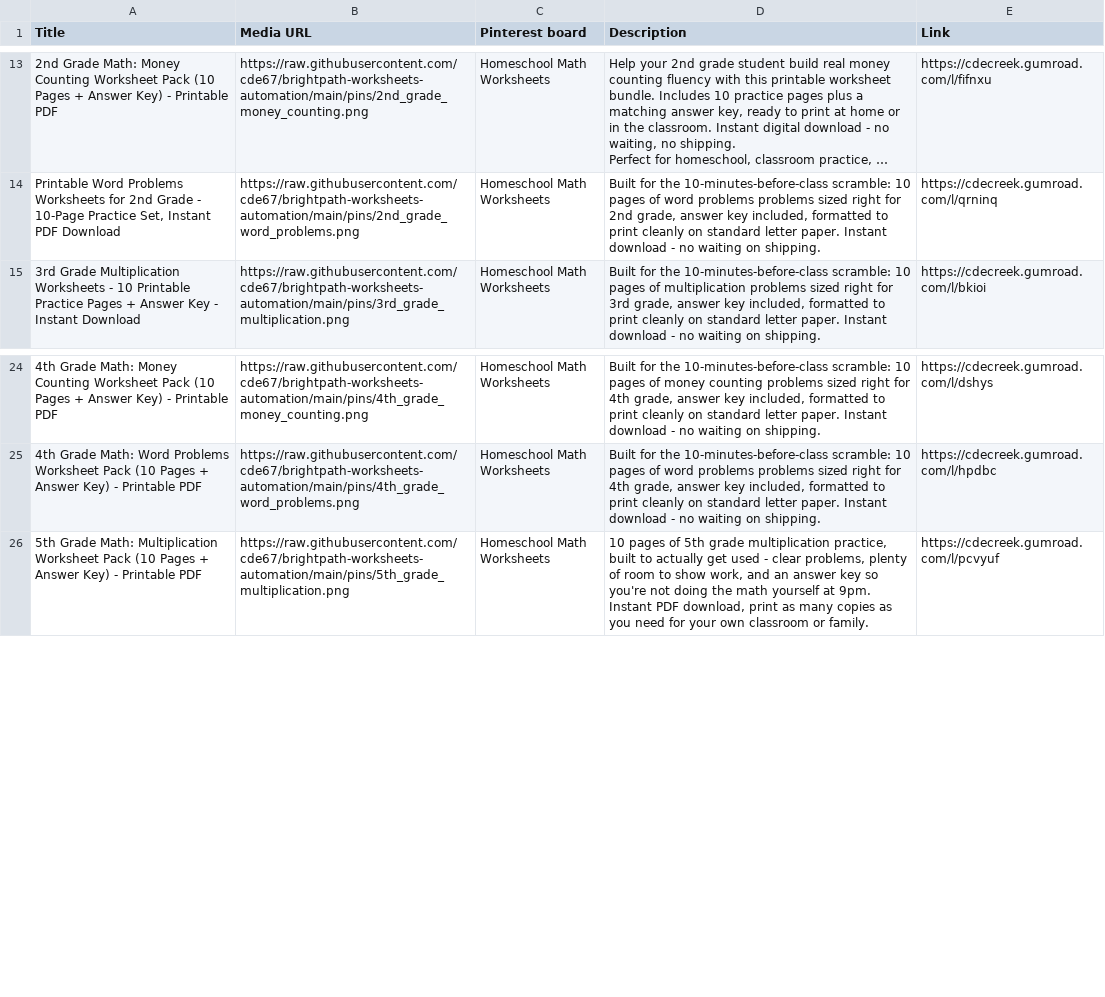
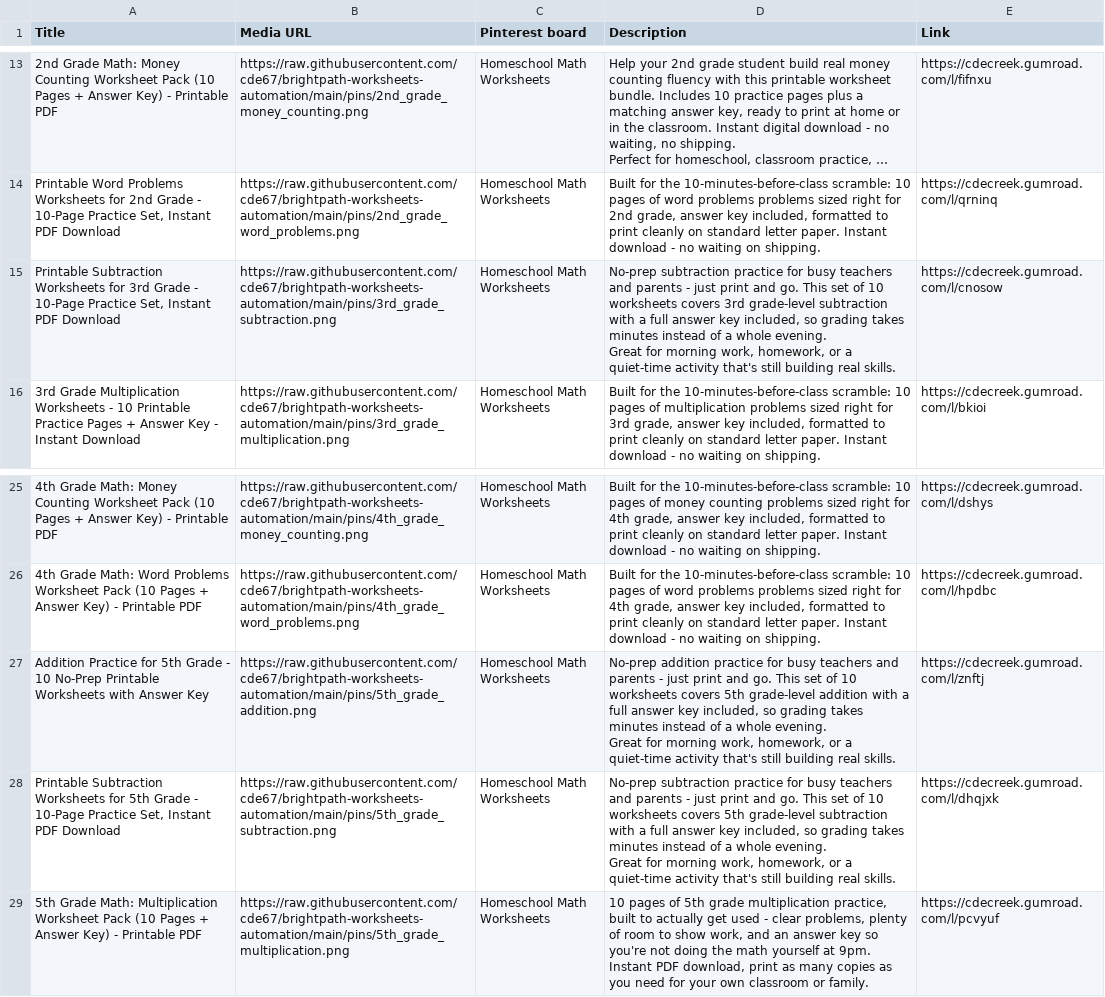
Before and after one commit to cde67/brightpath-worksheets-automation, a CSV file: pinterest_bulk_pins.csv, drawn as a sheet; only a part is shown, gaps mark what is left out; long unchanged cells end in …; ↵ is a line break in a cell; the diff names each change by its address in the sheet, - before the commit and + after, or states it on an @@ line.

Commit message:
Automated cycle: new pin/thumbnail images + Pinterest CSV

```diff
--- a/pinterest_bulk_pins.csv
+++ b/pinterest_bulk_pins.csv
+row 15: Printable Subtraction Worksheets for 3rd Grade - 10-Page Practice Set, Instant PDF Download | https://raw.githubusercontent.com/cde67/brightpath-worksheets-automation/main/pins/3rd_grade_subtraction.png | Homeschool Math Worksheets | No-prep subtraction practice for busy teachers and parents - just print and go. This set of 10 worksheets covers 3rd grade-level subtraction with a full answer key included, so grading takes minutes instead of a whole evening. ↵ Great for morning work, homework, or a quiet-time activity that's still building real skills. | https://cdecreek.gumroad.com/l/cnosow
+row 27: Addition Practice for 5th Grade - 10 No-Prep Printable Worksheets with Answer Key | https://raw.githubusercontent.com/cde67/brightpath-worksheets-automation/main/pins/5th_grade_addition.png | Homeschool Math Worksheets | No-prep addition practice for busy teachers and parents - just print and go. This set of 10 worksheets covers 5th grade-level addition with a full answer key included, so grading takes minutes instead of a whole evening. ↵ Great for morning work, homework, or a quiet-time activity that's still building real skills. | https://cdecreek.gumroad.com/l/znftj
+row 28: Printable Subtraction Worksheets for 5th Grade - 10-Page Practice Set, Instant PDF Download | https://raw.githubusercontent.com/cde67/brightpath-worksheets-automation/main/pins/5th_grade_subtraction.png | Homeschool Math Worksheets | No-prep subtraction practice for busy teachers and parents - just print and go. This set of 10 worksheets covers 5th grade-level subtraction with a full answer key included, so grading takes minutes instead of a whole evening. ↵ Great for morning work, homework, or a quiet-time activity that's still building real skills. | https://cdecreek.gumroad.com/l/dhqjxk
```
Also changed, not shown: 1 other file.
